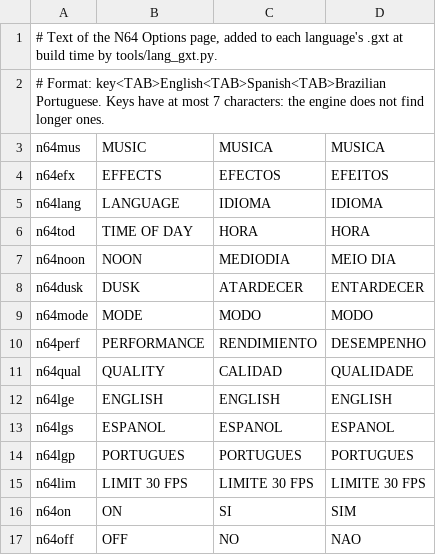
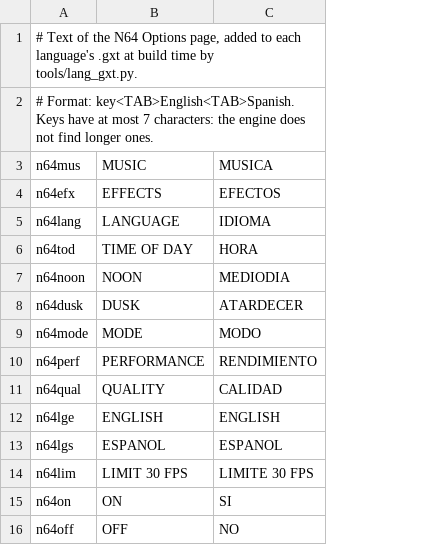
Before and after one commit to BigChat88/N64GTA2Port, a TSV file: assets/lang/menu.tsv, drawn as a sheet; only a part is shown; the diff names each change by its address in the sheet, - before the commit and + after, or states it on an @@ line.

```diff
--- a/assets/lang/menu.tsv
+++ b/assets/lang/menu.tsv
-column D, rows 3-13: MUSICA | EFEITOS | IDIOMA | HORA | MEIO DIA | ENTARDECER | MODO | DESEMPENHO | QUALIDADE | ENGLISH | ESPANOL; rows 15-17: LIMITE 30 FPS | SIM | NAO
-A2: # Format: key<TAB>English<TAB>Spanish<TAB>Brazilian Portuguese. Keys have…
+A2: # Format: key<TAB>English<TAB>Spanish. Keys have…
-row 14: n64lgp | PORTUGUES | PORTUGUES | PORTUGUES
```
Also changed, not shown: 14 other files.
